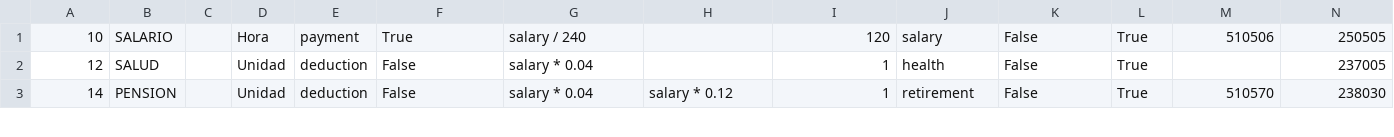
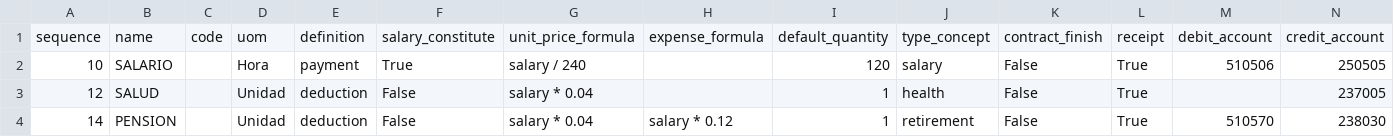
Before and after one commit to Lancheros/trytonserver, a CSV file: Planilla Tipos de Pago Nomina.csv, drawn as a sheet; only a part is shown; rows hold the shown columns only; the diff names each change by its address in the sheet, - before the commit and + after, or states it on an @@ line.

Commit message:
Add files via upload

```diff
--- a/Planilla Tipos de Pago Nomina.csv
+++ b/Planilla Tipos de Pago Nomina.csv
+row 1: sequence | name | code | uom | definition | salary_constitute | unit_price_formula | expense_formula | default_quantity | type_concept | contract_finish | receipt | debit_account | credit_account
```
